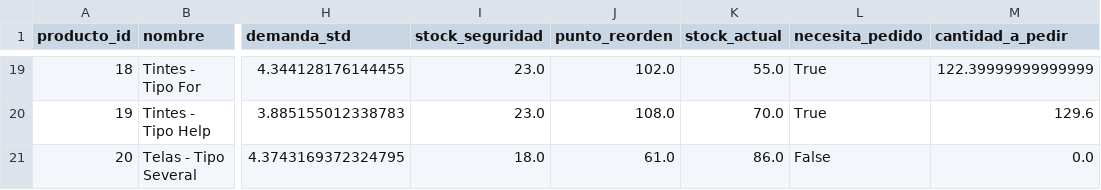
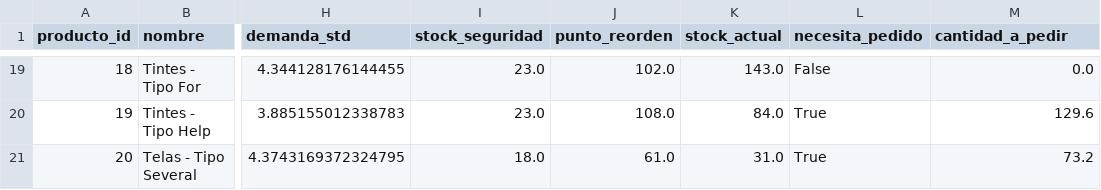
Before and after one commit to Dupskops/Inventario_predictivo, a CSV file: data/reporte_inventario.csv, drawn as a sheet; only a part is shown, gaps mark what is left out; the diff covers the shown part only; the diff names each change by its address in the sheet, - before the commit and + after, or states it on an @@ line.

```diff
--- a/data/reporte_inventario.csv
+++ b/data/reporte_inventario.csv
-K19 (stock_actual): 55.0
+K19 (stock_actual): 143.0
-L19 (necesita_pedido): True
+L19 (necesita_pedido): False
-M19 (cantidad_a_pedir): 122.39999999999999
+M19 (cantidad_a_pedir): 0.0
-K20 (stock_actual): 70.0
+K20 (stock_actual): 84.0
-K21 (stock_actual): 86.0
+K21 (stock_actual): 31.0
-L21 (necesita_pedido): False
+L21 (necesita_pedido): True
-M21 (cantidad_a_pedir): 0.0
+M21 (cantidad_a_pedir): 73.2
```
Also changed, not shown: 35 edited cells elsewhere in this file.
